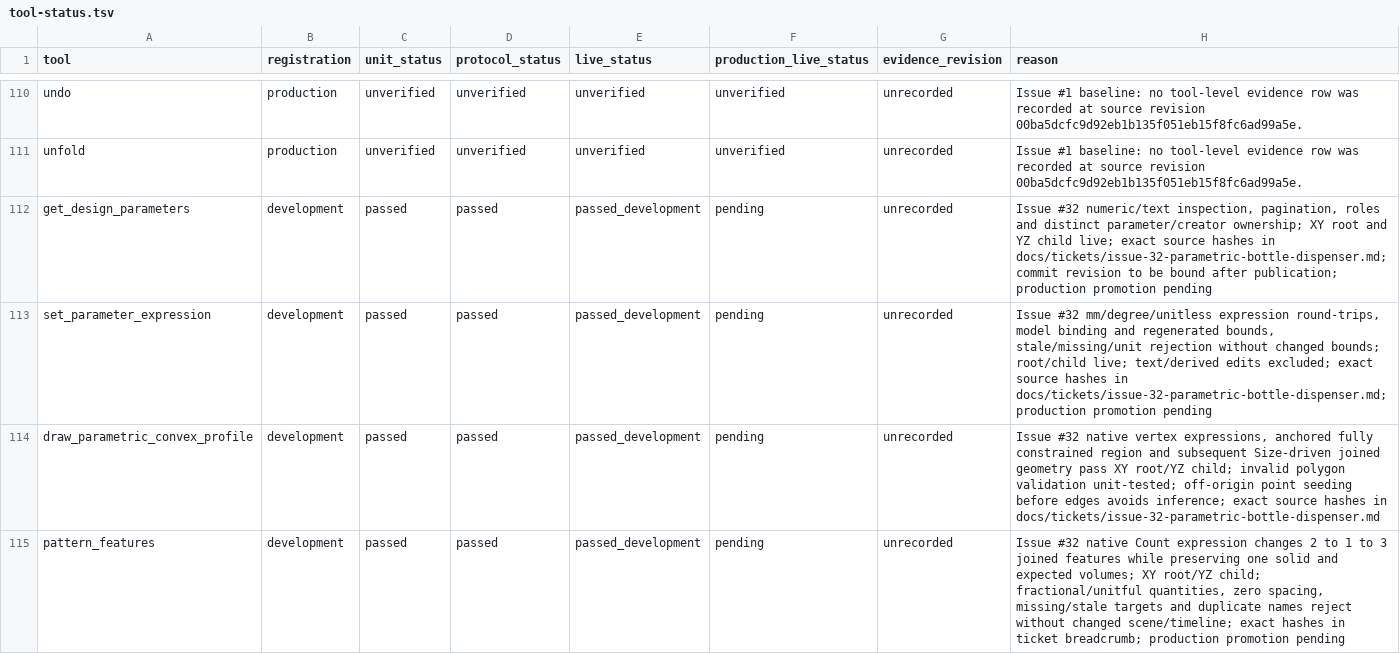
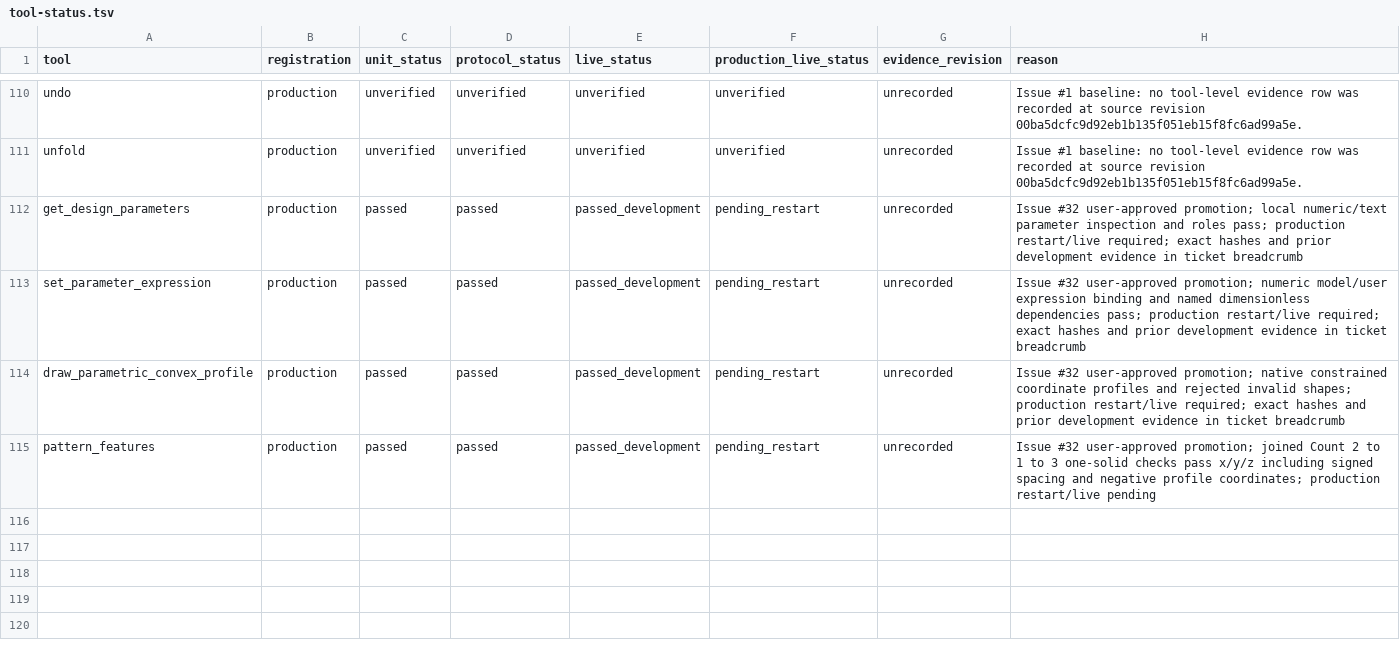
Before and after one commit to Q-Bot2021/fusion360-mcp-server, a TSV file: docs/mechanical/tool-status.tsv, drawn as a sheet; only a part is shown, gaps mark what is left out.

```diff
--- a/docs/mechanical/tool-status.tsv
+++ b/docs/mechanical/tool-status.tsv
@@ -111,5 +111,5 @@ undo	production	unverified	unverified	unverified	unverified	unrecorded	Issue #1
 unfold	production	unverified	unverified	unverified	unverified	unrecorded	Issue #1 baseline: no tool-level evidence row was recorded at source revision 00ba5dcfc9d92eb1b135f051eb15f8fc6ad99a5e.
-get_design_parameters	development	passed	passed	passed_development	pending	unrecorded	Issue #32 numeric/text inspection, pagination, roles and distinct parameter/creator ownership; XY root and YZ child live; exact source hashes in docs/tickets/issue-32-parametric-bottle-dispenser.md; commit revision to be bound after publication; production promotion pending
-set_parameter_expression	development	passed	passed	passed_development	pending	unrecorded	Issue #32 mm/degree/unitless expression round-trips, model binding and regenerated bounds, stale/missing/unit rejection without changed bounds; root/child live; text/derived edits excluded; exact source hashes in docs/tickets/issue-32-parametric-bottle-dispenser.md; production promotion pending
-draw_parametric_convex_profile	development	passed	passed	passed_development	pending	unrecorded	Issue #32 native vertex expressions, anchored fully constrained region and subsequent Size-driven joined geometry pass XY root/YZ child; invalid polygon validation unit-tested; off-origin point seeding before edges avoids inference; exact source hashes in docs/tickets/issue-32-parametric-bottle-dispenser.md
-pattern_features	development	passed	passed	passed_development	pending	unrecorded	Issue #32 native Count expression changes 2 to 1 to 3 joined features while preserving one solid and expected volumes; XY root/YZ child; fractional/unitful quantities, zero spacing, missing/stale targets and duplicate names reject without changed scene/timeline; exact hashes in ticket breadcrumb; production promotion pending
+get_design_parameters	production	passed	passed	passed_development	pending_restart	unrecorded	Issue #32 user-approved promotion; local numeric/text parameter inspection and roles pass; production restart/live required; exact hashes and prior development evidence in ticket breadcrumb
+set_parameter_expression	production	passed	passed	passed_development	pending_restart	unrecorded	Issue #32 user-approved promotion; numeric model/user expression binding and named dimensionless dependencies pass; production restart/live required; exact hashes and prior development evidence in ticket breadcrumb
+draw_parametric_convex_profile	production	passed	passed	passed_development	pending_restart	unrecorded	Issue #32 user-approved promotion; native constrained coordinate profiles and rejected invalid shapes; production restart/live required; exact hashes and prior development evidence in ticket breadcrumb
+pattern_features	production	passed	passed	passed_development	pending_restart	unrecorded	Issue #32 user-approved promotion; joined Count 2 to 1 to 3 one-solid checks pass x/y/z including signed spacing and negative profile coordinates; production restart/live pending
```
Also changed, not shown: docs/mechanical/generic-tool-audit.tsv, docs/mechanical/tool-mode-status.tsv, 20 other files.
